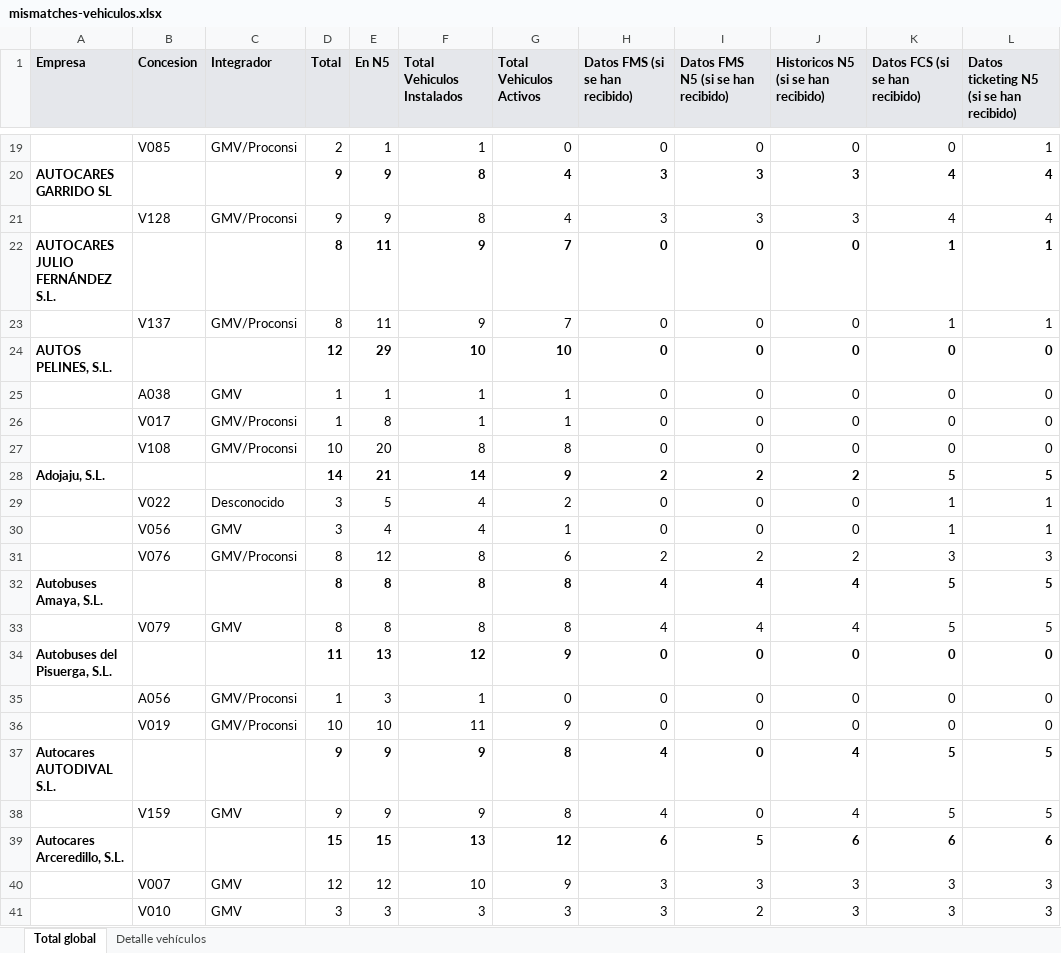
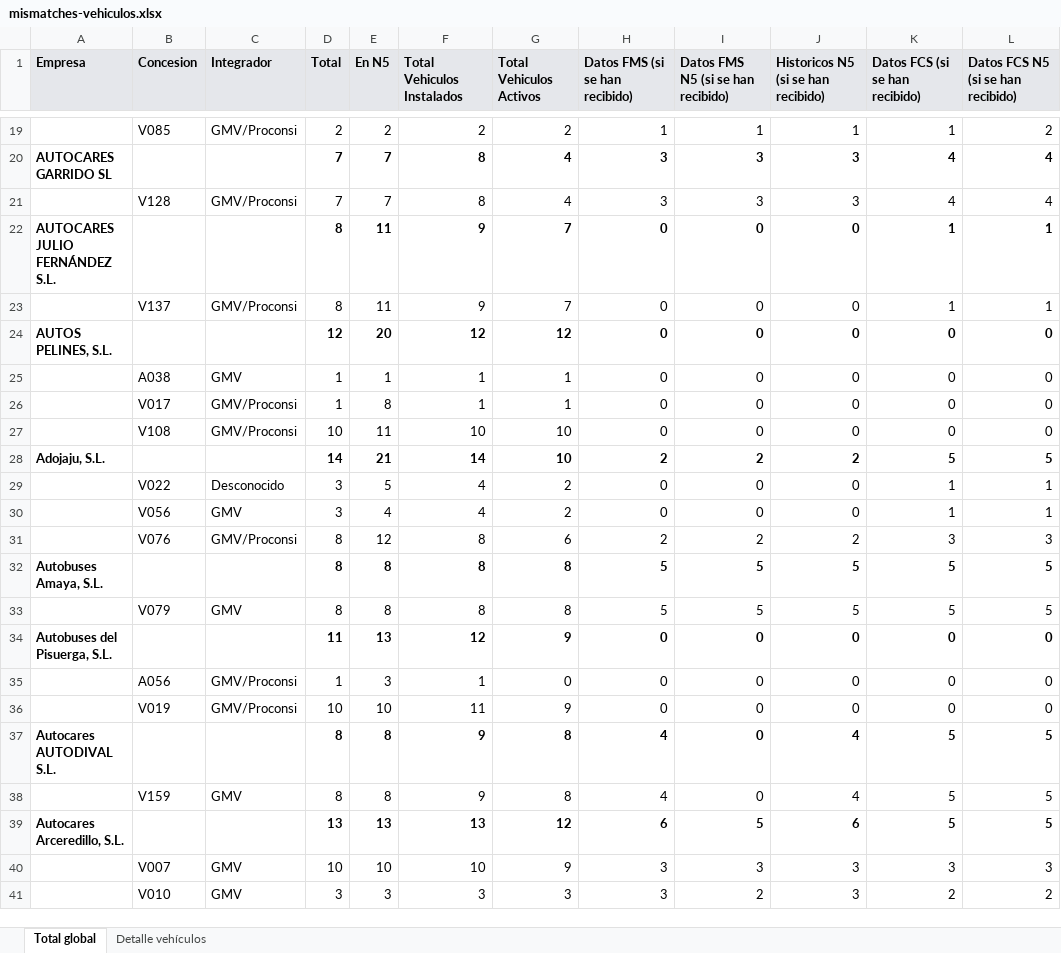
Before and after one commit to caumgmv/dashboard-jcyl, an Excel workbook: assets/mismatches-vehiculos.xlsx, sheet Total global, drawn as a sheet; only a part is shown, gaps mark what is left out; values as stored, in another font and other column widths than the file's, no borders; the diff covers the shown part only; the diff names each change by its address in the sheet, - before the commit and + after, or states it on an @@ line.

```diff
--- a/assets/mismatches-vehiculos.xlsx (sheet Total global)
+++ b/assets/mismatches-vehiculos.xlsx (sheet Total global)
-L1: Datos ticketing N5 (si se han recibido)
+L1: Datos FCS N5 (si se han recibido)
-E19 (En N5): 1
+E19 (En N5): 2
-F19 (Total Vehiculos Instalados): 1
+F19 (Total Vehiculos Instalados): 2
-G19 (Total Vehiculos Activos): 0
+G19 (Total Vehiculos Activos): 2
-H19 (Datos FMS (si se han recibido)): 0
+H19 (Datos FMS (si se han recibido)): 1
-I19: 0
+I19: 1
-J19: 0
+J19: 1
-K19 (Datos FCS (si se han recibido)): 0
+K19 (Datos FCS (si se han recibido)): 1
-L19: 1
+L19: 2
-D20:D21 (Total): 9
+D20:D21 (Total): 7
-E20:E21 (En N5): 9
+E20:E21 (En N5): 7
-E24 (En N5): 29
+E24 (En N5): 20
-F24 (Total Vehiculos Instalados): 10
+F24 (Total Vehiculos Instalados): 12
-G24 (Total Vehiculos Activos): 10
+G24 (Total Vehiculos Activos): 12
-E27 (En N5): 20
+E27 (En N5): 11
-F27 (Total Vehiculos Instalados): 8
+F27 (Total Vehiculos Instalados): 10
-G27 (Total Vehiculos Activos): 8
+G27 (Total Vehiculos Activos): 10
-G28 (Total Vehiculos Activos): 9
+G28 (Total Vehiculos Activos): 10
-G30 (Total Vehiculos Activos): 1
+G30 (Total Vehiculos Activos): 2
-H32:H33 (Datos FMS (si se han recibido)): 4
+H32:H33 (Datos FMS (si se han recibido)): 5
-I32:I33: 4
+I32:I33: 5
-J32:J33: 4
+J32:J33: 5
-D37:D38 (Total): 9
+D37:D38 (Total): 8
-E37:E38 (En N5): 9
+E37:E38 (En N5): 8
-D39 (Total): 15
+D39 (Total): 13
-E39 (En N5): 15
+E39 (En N5): 13
-K39 (Datos FCS (si se han recibido)): 6
+K39 (Datos FCS (si se han recibido)): 5
-L39: 6
+L39: 5
-D40 (Total): 12
+D40 (Total): 10
-E40 (En N5): 12
+E40 (En N5): 10
-K41 (Datos FCS (si se han recibido)): 3
+K41 (Datos FCS (si se han recibido)): 2
-L41: 3
+L41: 2
```
Also changed, not shown: 8 added rows, 8 removed rows and 195 edited cells elsewhere in this sheet, sheet Detalle vehículos, 8 other files.
